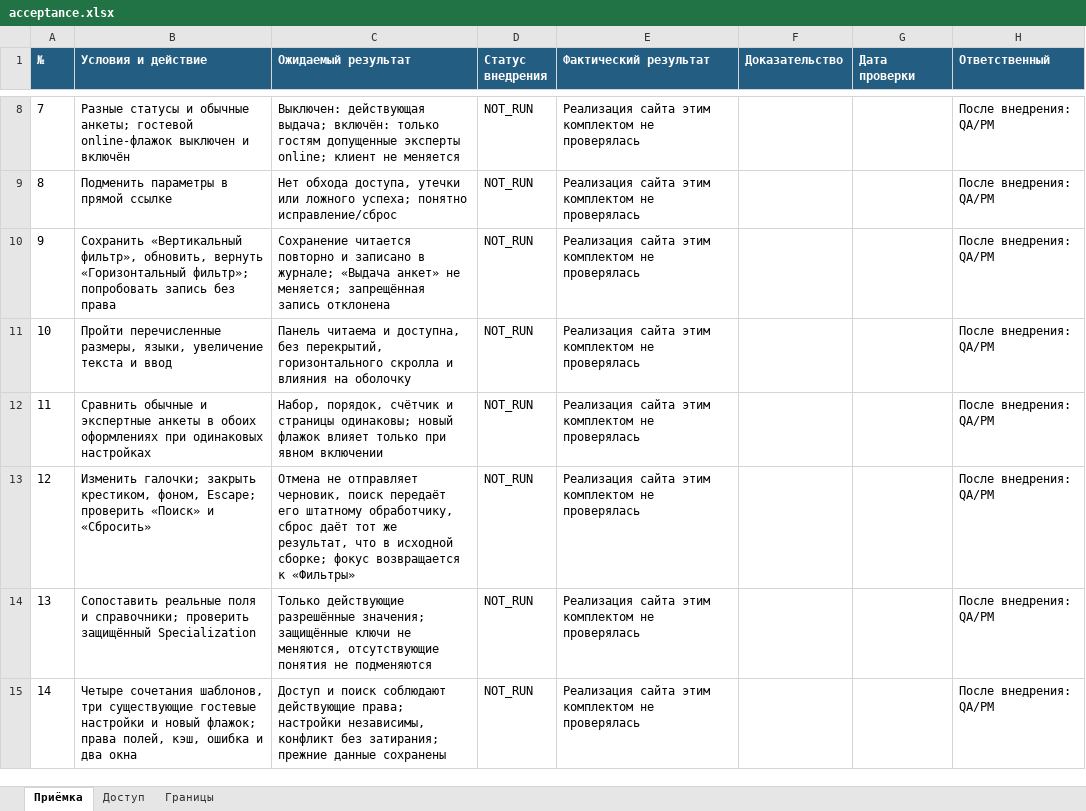
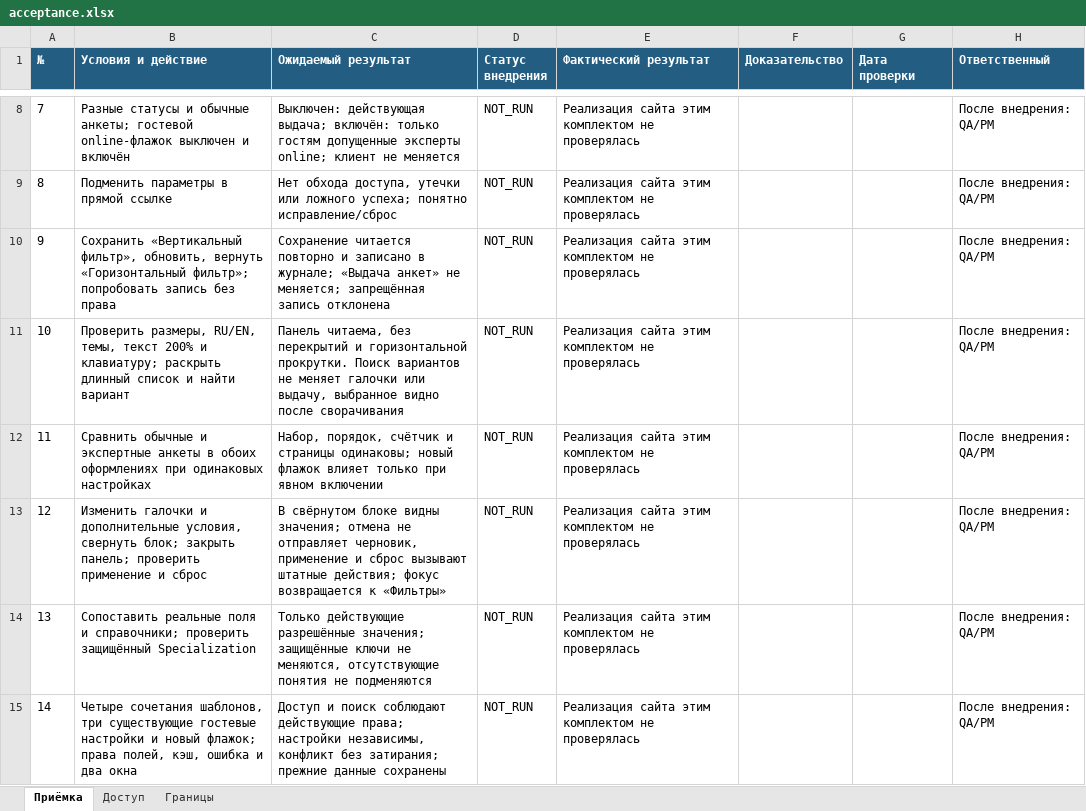
Before and after one commit to cutthreat/confideline, an Excel workbook: deliveries/catalog-development-20261102/filter/acceptance.xlsx, sheet Приёмка, drawn as a sheet; only a part is shown, gaps mark what is left out; values as stored, in another font and other column widths than the file's, no borders; the diff names each change by its address in the sheet, - before the commit and + after, or states it on an @@ line.

Commit message:
Refresh catalog handoff and desktop filter for r12

```diff
--- a/deliveries/catalog-development-20261102/filter/acceptance.xlsx (sheet Приёмка)
+++ b/deliveries/catalog-development-20261102/filter/acceptance.xlsx (sheet Приёмка)
-B11 (Условия и действие): Пройти перечисленные размеры, языки, увеличение текста и ввод
+B11 (Условия и действие): Проверить размеры, RU/EN, темы, текст 200% и клавиатуру; раскрыть длинный список и найти вариант
-C11 (Ожидаемый результат): Панель читаема и доступна, без перекрытий, горизонтального скролла и влияния на оболочку
+C11 (Ожидаемый результат): Панель читаема, без перекрытий и горизонтальной прокрутки. Поиск вариантов не меняет галочки или выдачу, выбранное видно после сворачивания
-B13 (Условия и действие): Изменить галочки; закрыть крестиком, фоном, Escape; проверить «Поиск» и «Сбросить»
+B13 (Условия и действие): Изменить галочки и дополнительные условия, свернуть блок; закрыть панель; проверить применение и сброс
-C13 (Ожидаемый результат): Отмена не отправляет черновик, поиск передаёт его штатному обработчику, сброс даёт тот же результат, что в исходной сборке; фокус возвращается…
+C13 (Ожидаемый результат): В свёрнутом блоке видны значения; отмена не отправляет черновик, применение и сброс вызывают штатные действия; фокус возвращается…
```
Also changed, not shown: sheet Границы, deliveries/catalog-development-20261102/results/acceptance.xlsx, 33 other files.
